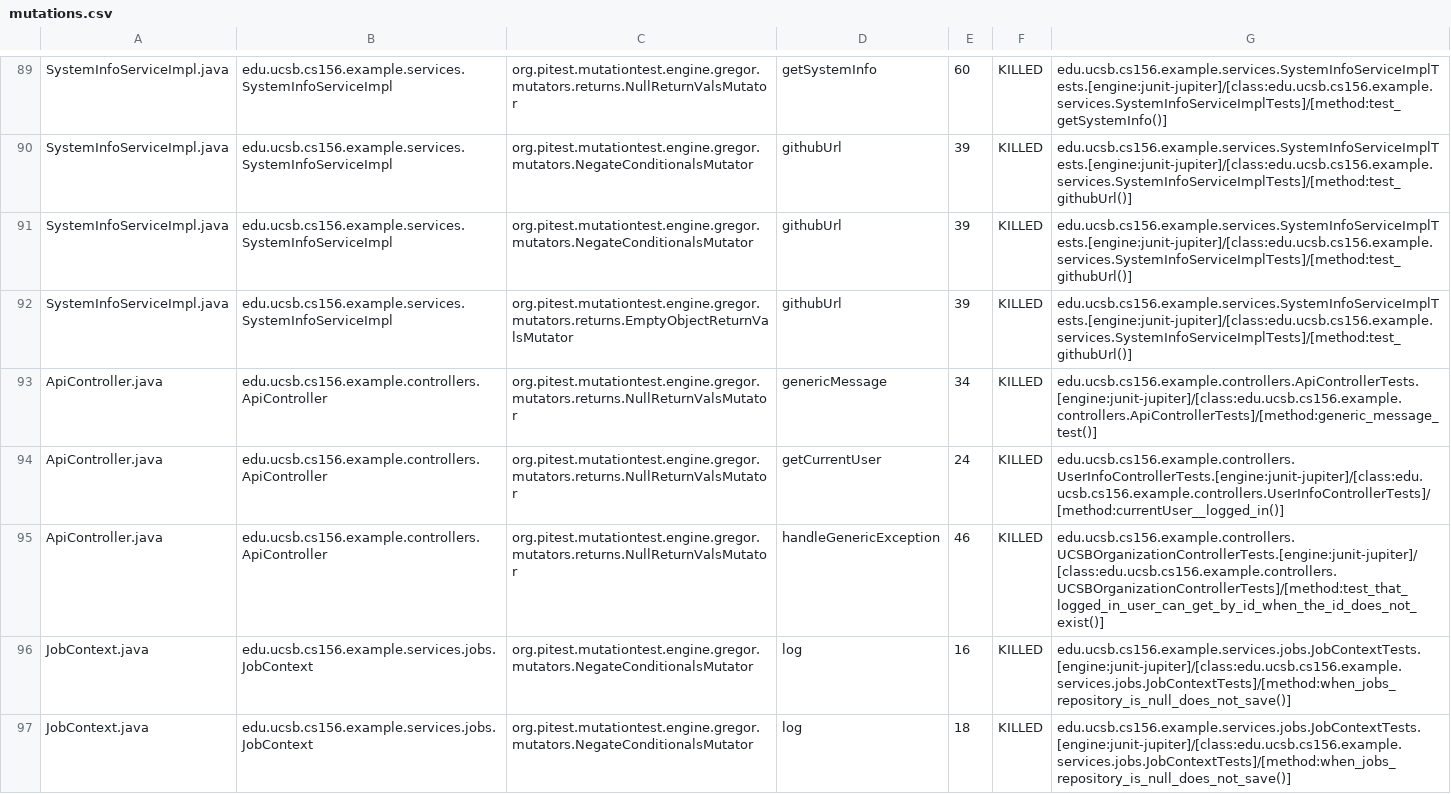
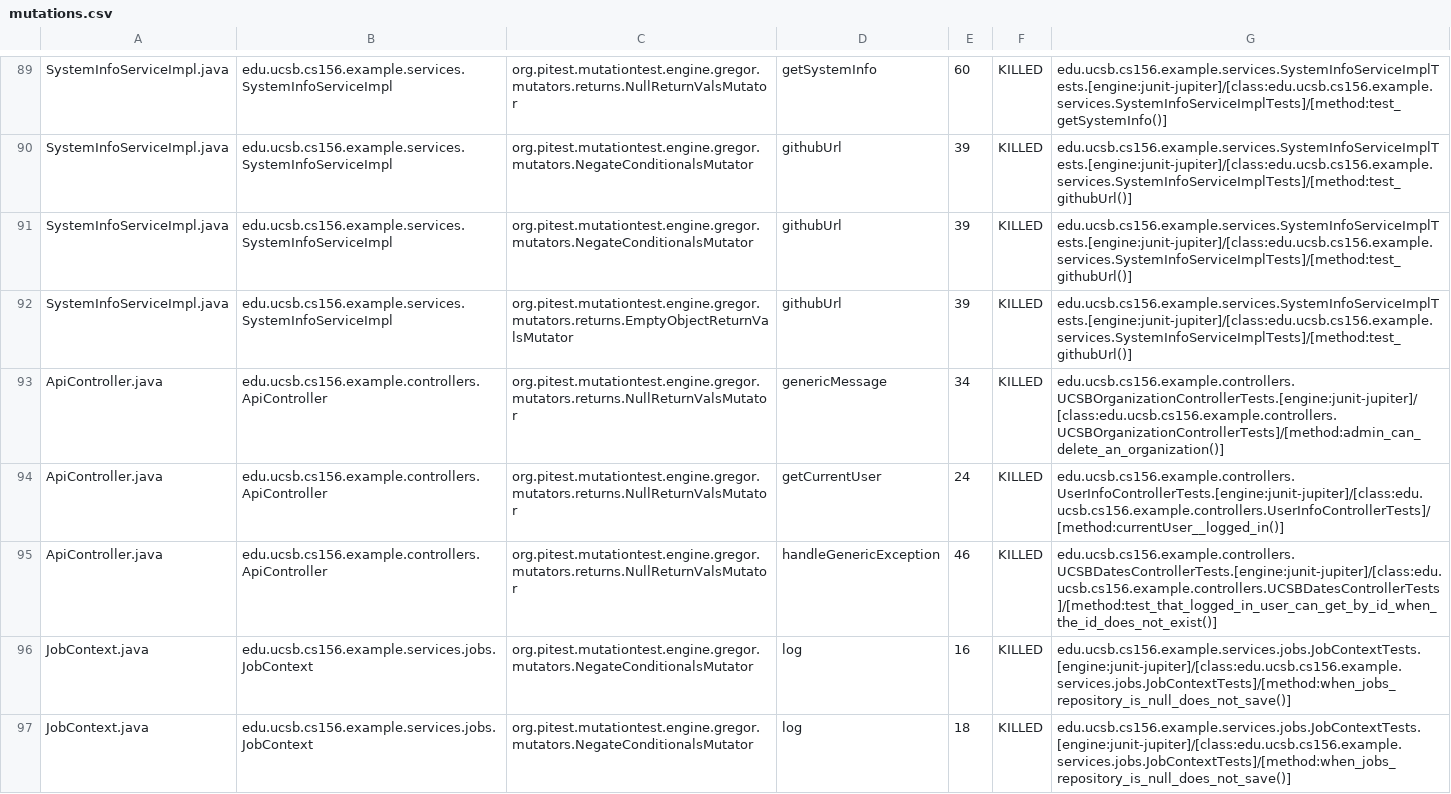
Before and after one commit to ucsb-cs156-f26/team02-f26-03, a CSV file: prs/74/pitest/mutations.csv, drawn as a sheet; only a part is shown, gaps mark what is left out.

Commit message:
Deploying to gh-pages from @ ucsb-cs156-f26/team02-f26-03@798bf9ae9d282852577b20963c91b1eb8f0a1863 🚀

```diff
--- a/prs/74/pitest/mutations.csv
+++ b/prs/74/pitest/mutations.csv
@@ -92,5 +92,5 @@ SystemInfoServiceImpl.java,edu.ucsb.cs156.example.services.SystemInfoServiceImpl
 SystemInfoServiceImpl.java,edu.ucsb.cs156.example.services.SystemInfoServiceImpl,org.pitest.mutationtest.engine.gregor.mutators.returns.EmptyObjectReturnValsMutator,githubUrl,39,KILLED,edu.ucsb.cs156.example.services.SystemInfoServiceImplTests.[engine:junit-jupiter]/[class:edu.ucsb.cs156.example.services.SystemInfoServiceImplTests]/[method:test_githubUrl()]
-ApiController.java,edu.ucsb.cs156.example.controllers.ApiController,org.pitest.mutationtest.engine.gregor.mutators.returns.NullReturnValsMutator,genericMessage,34,KILLED,edu.ucsb.cs156.example.controllers.ApiControllerTests.[engine:junit-jupiter]/[class:edu.ucsb.cs156.example.controllers.ApiControllerTests]/[method:generic_message_test()]
+ApiController.java,edu.ucsb.cs156.example.controllers.ApiController,org.pitest.mutationtest.engine.gregor.mutators.returns.NullReturnValsMutator,genericMessage,34,KILLED,edu.ucsb.cs156.example.controllers.UCSBOrganizationControllerTests.[engine:junit-jupiter]/[class:edu.ucsb.cs156.example.controllers.UCSBOrganizationControllerTests]/[method:admin_can_delete_an_organization()]
 ApiController.java,edu.ucsb.cs156.example.controllers.ApiController,org.pitest.mutationtest.engine.gregor.mutators.returns.NullReturnValsMutator,getCurrentUser,24,KILLED,edu.ucsb.cs156.example.controllers.UserInfoControllerTests.[engine:junit-jupiter]/[class:edu.ucsb.cs156.example.controllers.UserInfoControllerTests]/[method:currentUser__logged_in()]
-ApiController.java,edu.ucsb.cs156.example.controllers.ApiController,org.pitest.mutationtest.engine.gregor.mutators.returns.NullReturnValsMutator,handleGenericException,46,KILLED,edu.ucsb.cs156.example.controllers.UCSBOrganizationControllerTests.[engine:junit-jupiter]/[class:edu.ucsb.cs156.example.controllers.UCSBOrganizationControllerTests]/[method:test_that_logged_in_user_can_get_by_id_when_the_id_does_not_exist()]
+ApiController.java,edu.ucsb.cs156.example.controllers.ApiController,org.pitest.mutationtest.engine.gregor.mutators.returns.NullReturnValsMutator,handleGenericException,46,KILLED,edu.ucsb.cs156.example.controllers.UCSBDatesControllerTests.[engine:junit-jupiter]/[class:edu.ucsb.cs156.example.controllers.UCSBDatesControllerTests]/[method:test_that_logged_in_user_can_get_by_id_when_the_id_does_not_exist()]
 JobContext.java,edu.ucsb.cs156.example.services.jobs.JobContext,org.pitest.mutationtest.engine.gregor.mutators.NegateConditionalsMutator,log,16,KILLED,edu.ucsb.cs156.example.services.jobs.JobContextTests.[engine:junit-jupiter]/[class:edu.ucsb.cs156.example.services.jobs.JobContextTests]/[method:when_jobs_repository_is_null_does_not_save()]
```
Also changed, not shown: 17 other files.
